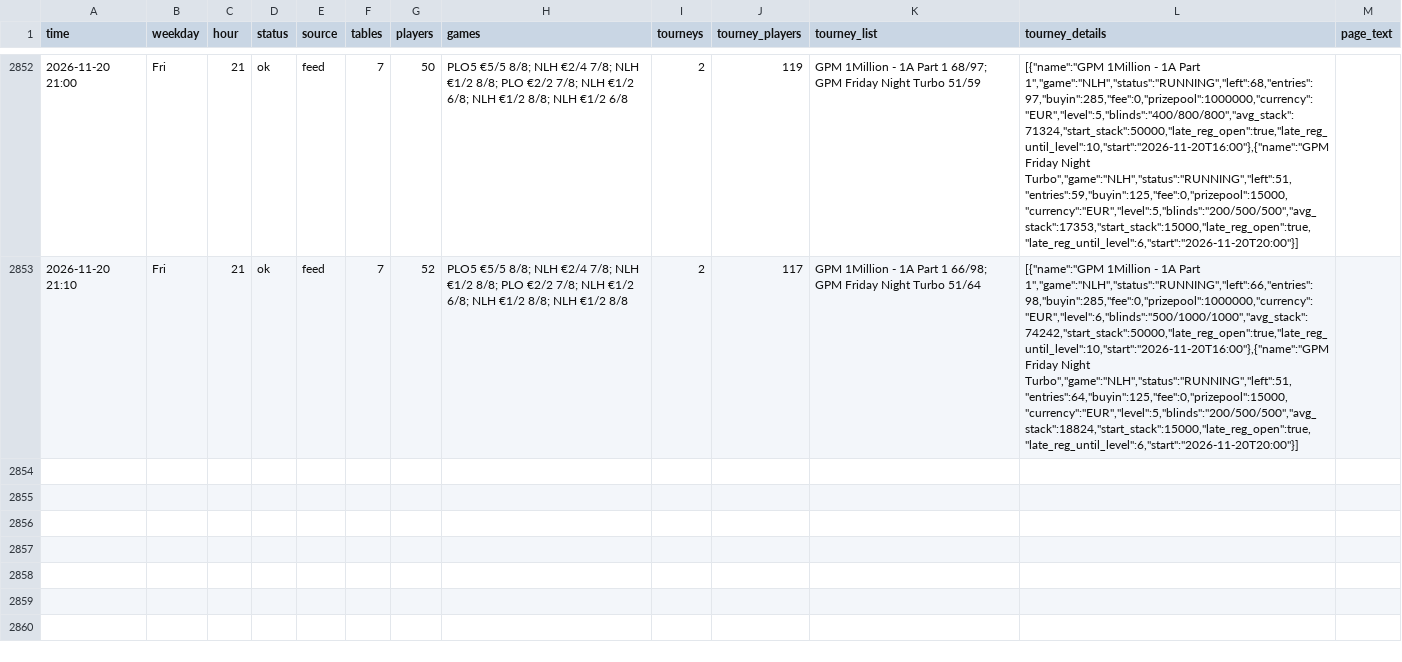
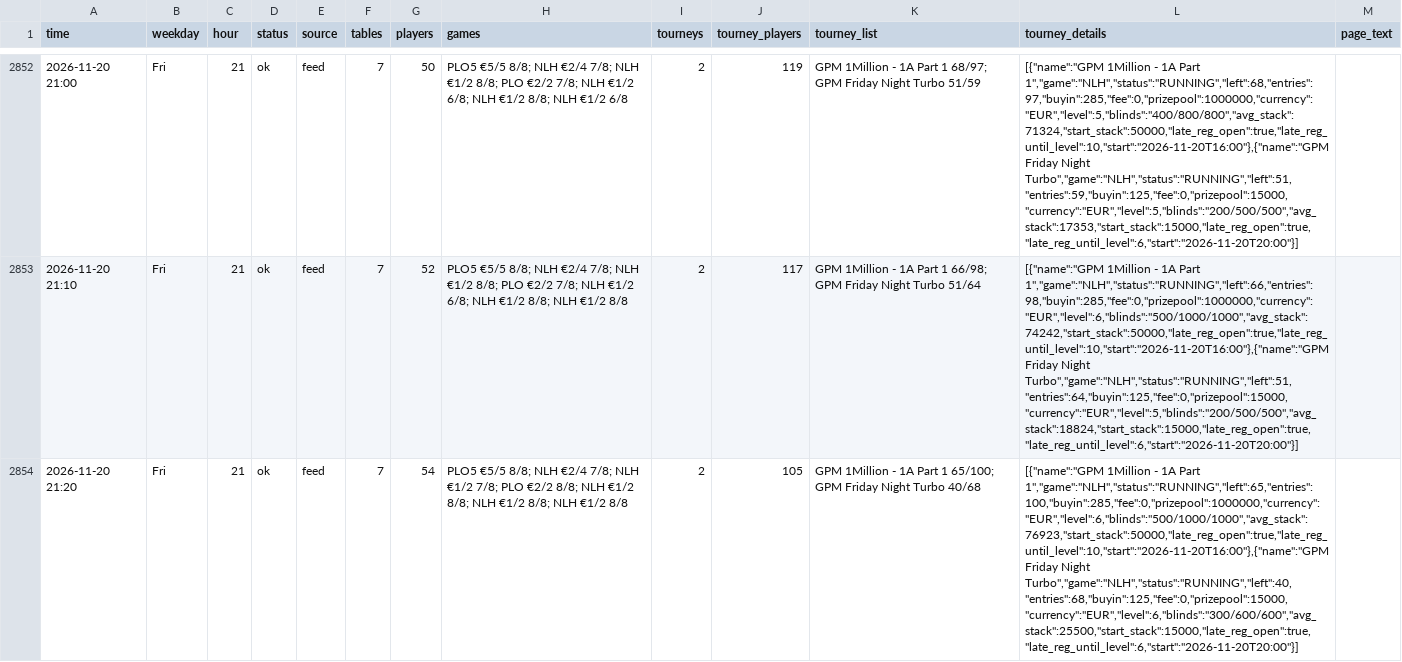
Before and after one commit to legendtoss/kings-tracker, a CSV file: data/2026-11.csv, drawn as a sheet; only a part is shown, gaps mark what is left out; the diff names each change by its address in the sheet, - before the commit and + after, or states it on an @@ line.

```diff
--- a/data/2026-11.csv
+++ b/data/2026-11.csv
+row 2854: 2026-11-20 21:20 | Fri | 21 | ok | feed | 7 | 54 | PLO5 €5/5 8/8; NLH €2/4 7/8; NLH €1/2 7/8; PLO €2/2 8/8; NLH €1/2 8/8; NLH €1/2 8/8; NLH €1/2 8/8 | 2 | 105 | GPM 1Million - 1A Part 1 65/100; GPM Friday Night Turbo 40/68 | [{"name":"GPM 1Million - 1A Part 1","game":"NLH","status":"RUNNING","left":65,"entries":100,"buyin":285,"fee":0,"prizepool":1000000,"currency":"EUR","level":6,"blinds":"500/1000/1000","avg_stack":76923,"start_stack":50000,"late_reg_open":true,"late_reg_until_level":10,"start":"2026-11-20T16:00"},{"name":"GPM Friday Night Turbo","game":"NLH","status":"RUNNING","left":40,"entries":68,"buyin":125,"fee":0,"prizepool":15000,"currency":"EUR","level":6,"blinds":"300/600/600","avg_stack":25500,"start_stack":15000,"late_reg_open":true,"late_reg_until_level":6,"start":"2026-11-20T20:00"}]
```
Also changed, not shown: data/banco/2026-11.csv, data/cardcasino/2026-11.csv, 8 other files.
